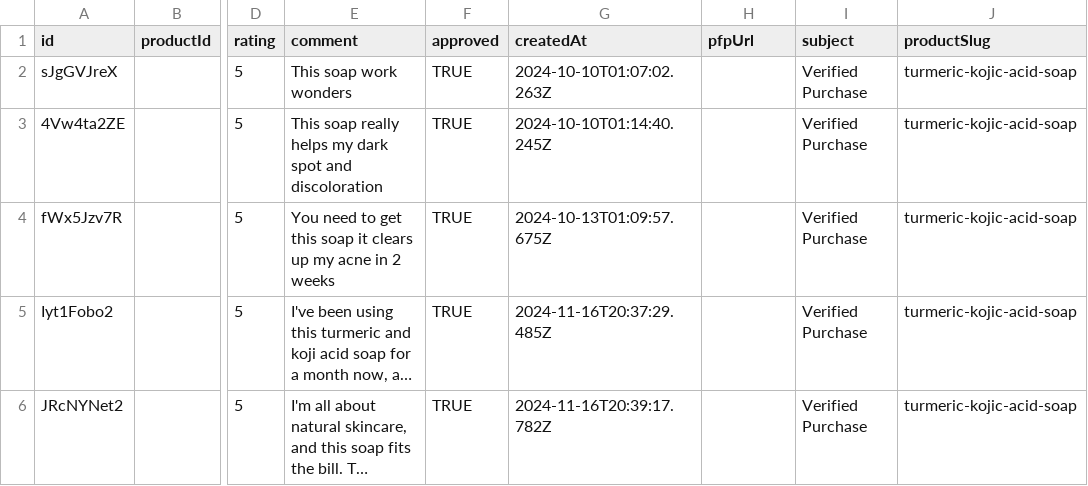
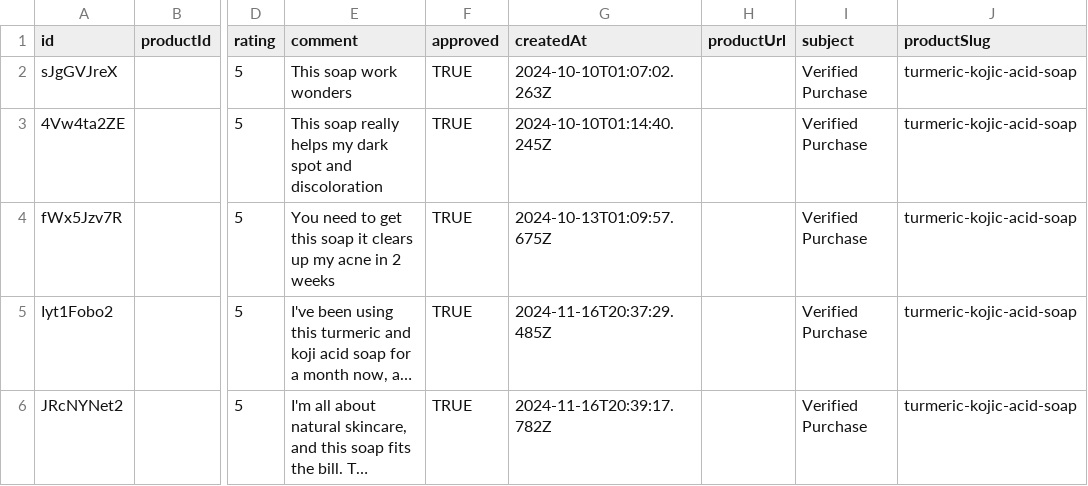
Before and after one commit to BrandonJWillingham/Herbalur, a CSV file: data/herbalur_reviews_seedable_updated.csv, drawn as a sheet; only a part is shown, gaps mark what is left out; long unchanged cells end in …; the diff names each change by its address in the sheet, - before the commit and + after, or states it on an @@ line.

Commit message:
using prisma aggregate and limiting number of reviews for scal

```diff
--- a/data/herbalur_reviews_seedable_updated.csv
+++ b/data/herbalur_reviews_seedable_updated.csv
-H1: pfpUrl
+H1: productUrl
```
Also changed, not shown: 1 other file.
